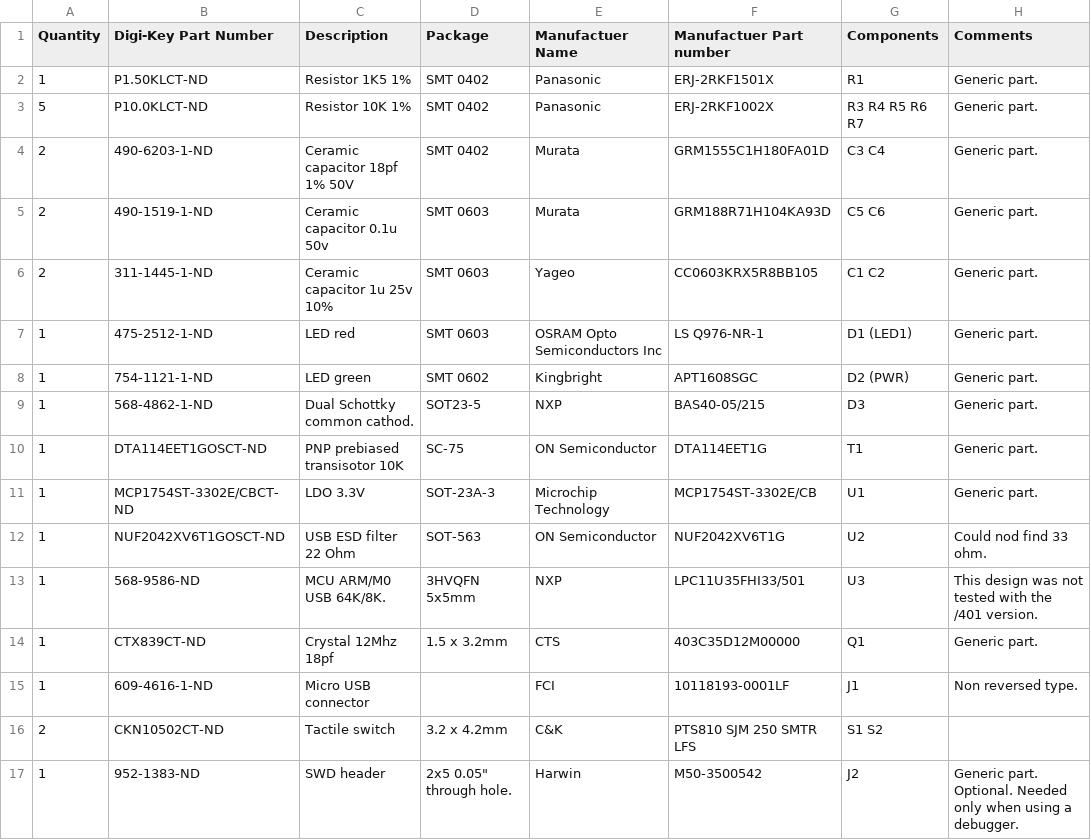
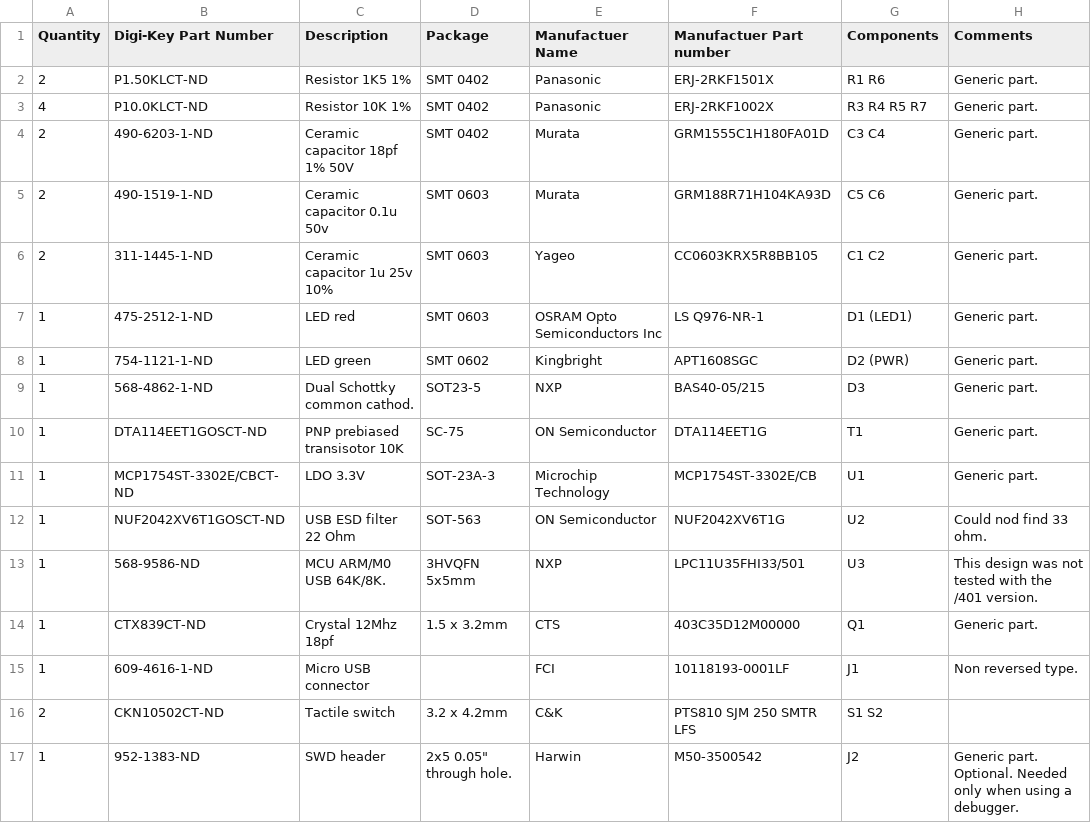
Before and after one commit to zapta/arm, a CSV file: pro-mini/eagle_temp/arm-pro-mini-bom.csv, drawn as a sheet.

Commit message:
Updated arm-pro-mini (new/temp)

```diff
--- a/pro-mini/eagle_temp/arm-pro-mini-bom.csv
+++ b/pro-mini/eagle_temp/arm-pro-mini-bom.csv
@@ -1,4 +1,4 @@
 Quantity,Digi-Key Part Number,Description,Package,Manufactuer Name,Manufactuer Part number,Components,Comments
-1,P1.50KLCT-ND,Resistor 1K5 1% ,SMT 0402,Panasonic,ERJ-2RKF1501X,R1,Generic part.
-5,P10.0KLCT-ND,Resistor 10K 1%,SMT 0402,Panasonic,ERJ-2RKF1002X,R3  R4  R5  R6  R7,Generic part.
+2,P1.50KLCT-ND,Resistor 1K5 1% ,SMT 0402,Panasonic,ERJ-2RKF1501X,R1  R6,Generic part.
+4,P10.0KLCT-ND,Resistor 10K 1%,SMT 0402,Panasonic,ERJ-2RKF1002X,R3  R4  R5  R7,Generic part.
 2,490-6203-1-ND,Ceramic capacitor 18pf 1% 50V,SMT 0402,Murata,GRM1555C1H180FA01D,C3  C4,Generic part.
```
Also changed, not shown: 5 other files.
